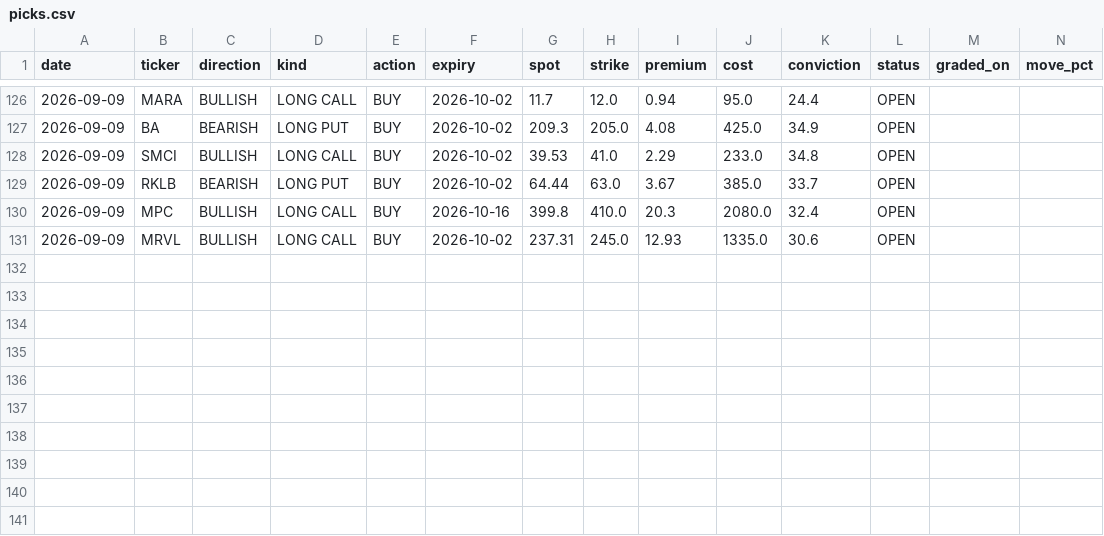
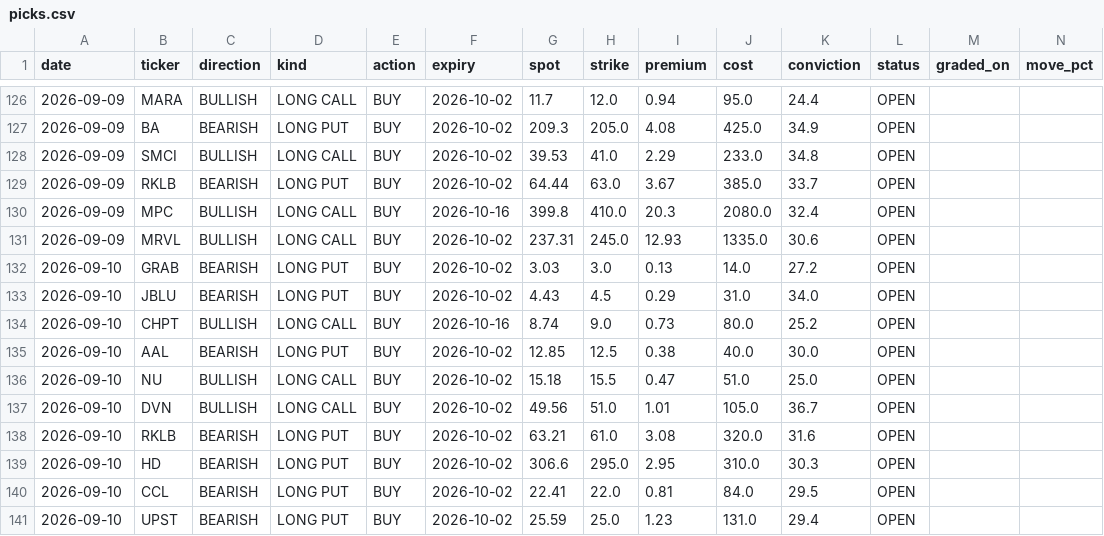
Before and after one commit to KFXCode/St0ckMarken, a CSV file: data/picks.csv, drawn as a sheet; only a part is shown, gaps mark what is left out; rows hold the shown columns only; the diff names each change by its address in the sheet, - before the commit and + after, or states it on an @@ line.

```diff
--- a/data/picks.csv
+++ b/data/picks.csv
+row 132: 2026-09-10 | GRAB | BEARISH | LONG PUT | BUY | 2026-10-02 | 3.03 | 3.0 | 0.13 | 14.0 | 27.2 | OPEN
+row 133: 2026-09-10 | JBLU | BEARISH | LONG PUT | BUY | 2026-10-02 | 4.43 | 4.5 | 0.29 | 31.0 | 34.0 | OPEN
+row 134: 2026-09-10 | CHPT | BULLISH | LONG CALL | BUY | 2026-10-16 | 8.74 | 9.0 | 0.73 | 80.0 | 25.2 | OPEN
+row 135: 2026-09-10 | AAL | BEARISH | LONG PUT | BUY | 2026-10-02 | 12.85 | 12.5 | 0.38 | 40.0 | 30.0 | OPEN
+row 136: 2026-09-10 | NU | BULLISH | LONG CALL | BUY | 2026-10-02 | 15.18 | 15.5 | 0.47 | 51.0 | 25.0 | OPEN
+row 137: 2026-09-10 | DVN | BULLISH | LONG CALL | BUY | 2026-10-02 | 49.56 | 51.0 | 1.01 | 105.0 | 36.7 | OPEN
+row 138: 2026-09-10 | RKLB | BEARISH | LONG PUT | BUY | 2026-10-02 | 63.21 | 61.0 | 3.08 | 320.0 | 31.6 | OPEN
+row 139: 2026-09-10 | HD | BEARISH | LONG PUT | BUY | 2026-10-02 | 306.6 | 295.0 | 2.95 | 310.0 | 30.3 | OPEN
+row 140: 2026-09-10 | CCL | BEARISH | LONG PUT | BUY | 2026-10-02 | 22.41 | 22.0 | 0.81 | 84.0 | 29.5 | OPEN
+row 141: 2026-09-10 | UPST | BEARISH | LONG PUT | BUY | 2026-10-02 | 25.59 | 25.0 | 1.23 | 131.0 | 29.4 | OPEN
```
Also changed, not shown: 1 other file.
